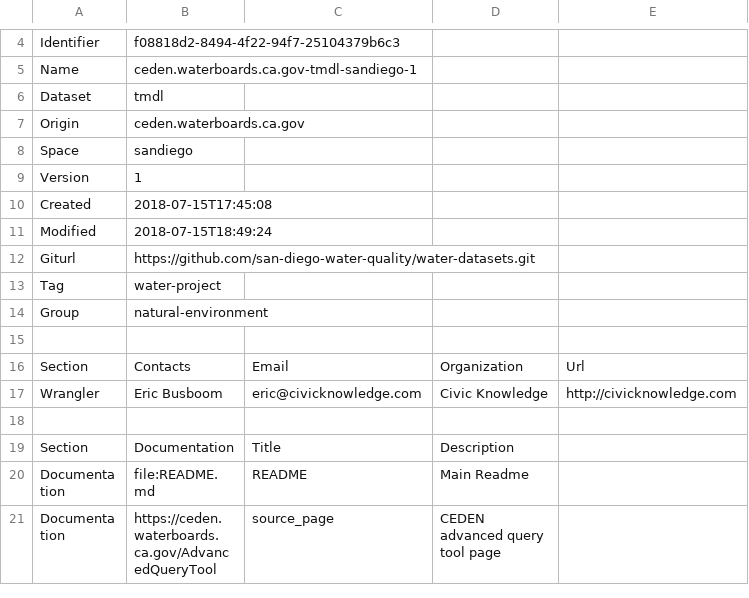
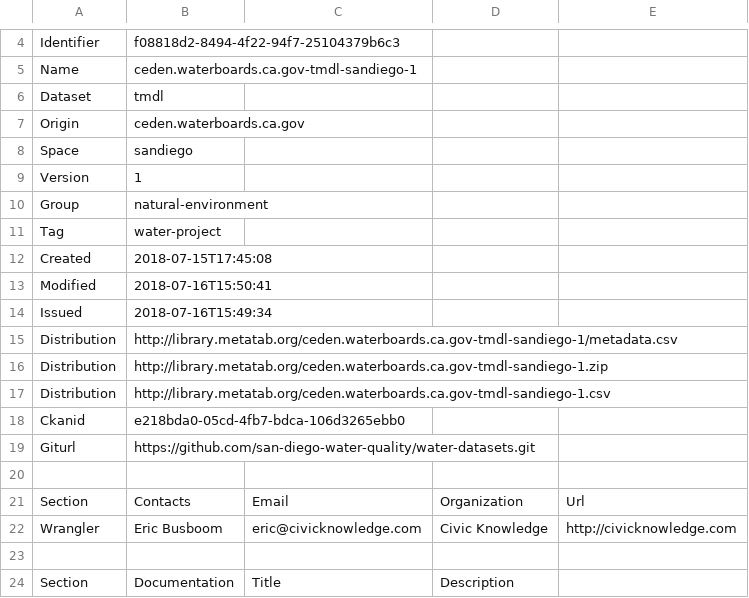
Before and after one commit to san-diego-water-quality/water-datasets, a CSV file: ceden.waterboards.ca.gov-tmdl-sandiego/metadata.csv, drawn as a sheet; only a part is shown, gaps mark what is left out; the shorter side is filled out with more unchanged rows; addresses are those after the commit; the diff names each change by its address in the sheet, - before the commit and + after, or states it on an @@ line.

```diff
--- a/ceden.waterboards.ca.gov-tmdl-sandiego/metadata.csv
+++ b/ceden.waterboards.ca.gov-tmdl-sandiego/metadata.csv
@@ row 14 moved to row 10: Group @@
@@ row 13 moved to row 11: Tag @@
-B13: 2018-07-15T18:49:24
+B13: 2018-07-16T15:50:41
+row 14: Issued | 2018-07-16T15:49:34
+row 15: Distribution | http://library.metatab.org/ceden.waterboards.ca.gov-tmdl-sandiego-1/metadata.csv
+row 16: Distribution | http://library.metatab.org/ceden.waterboards.ca.gov-tmdl-sandiego-1.zip
+row 17: Distribution | http://library.metatab.org/ceden.waterboards.ca.gov-tmdl-sandiego-1.csv
+row 18: Ckanid | e218bda0-05cd-4fb7-bdca-106d3265ebb0
```
Also changed, not shown: 2 other files.
